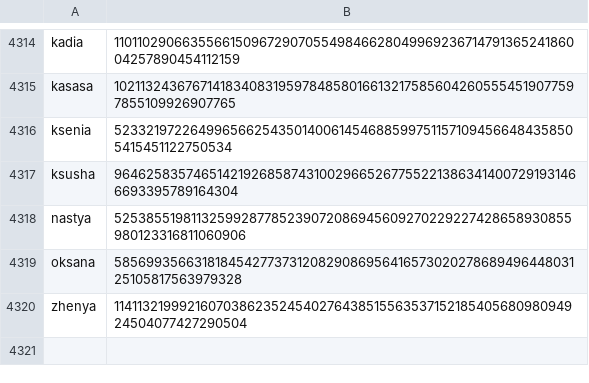
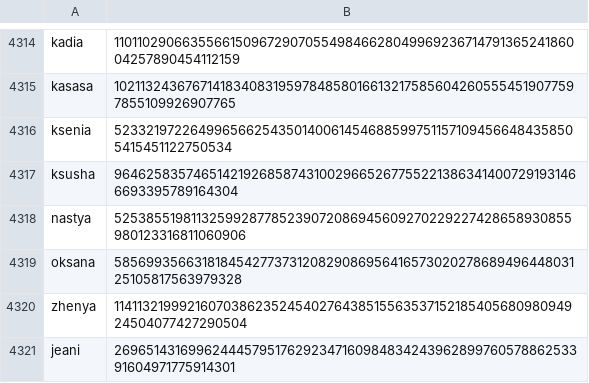
Before and after one commit to Zimtente/ens-collections, a CSV file: collections/female-firstnames.csv, drawn as a sheet; only a part is shown, gaps mark what is left out.

Commit message:
added jeani to female first names

```diff
--- a/collections/female-firstnames.csv
+++ b/collections/female-firstnames.csv
@@ -4320 +4320,2 @@ oksana,5856993566318184542773731208290869564165730202786894964480312510581756397
 zhenya,114113219992160703862352454027643851556353715218540568098094924504077427290504
+jeani,26965143169962444579517629234716098483424396289976057886253391604971775914301
```
